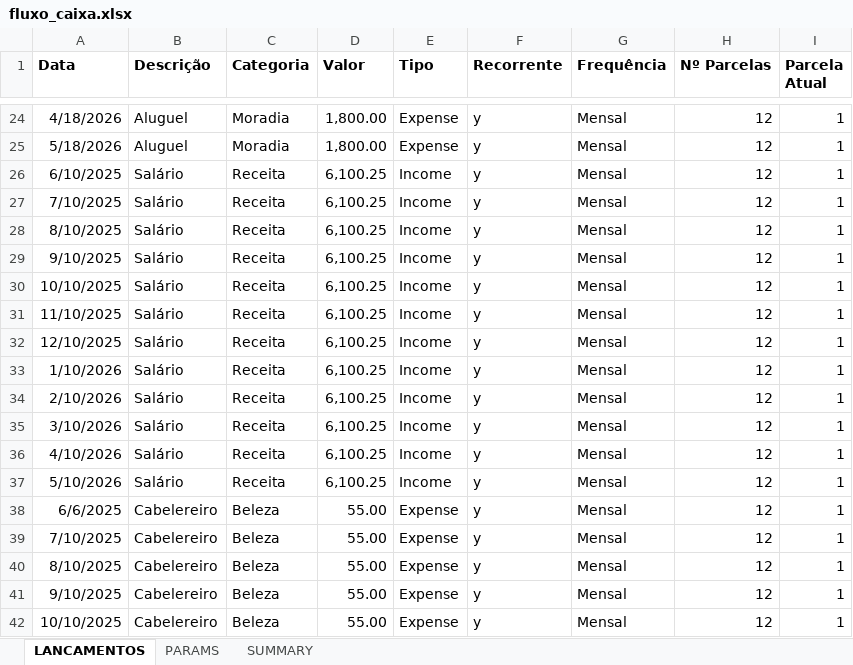
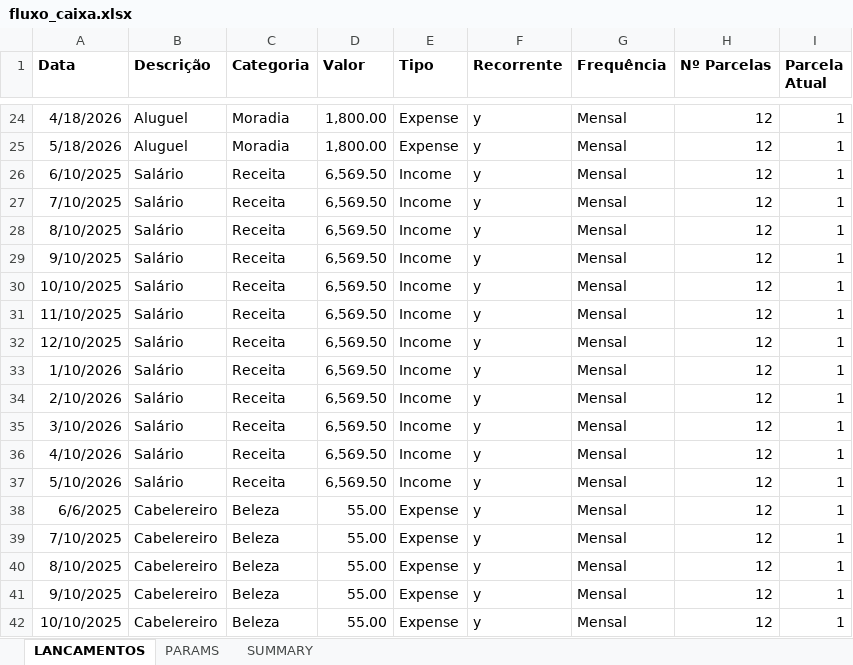
Before and after one commit to abreu-ale/financial_app_py, an Excel workbook: fluxo_caixa.xlsx, sheet LANCAMENTOS, drawn as a sheet; only a part is shown, gaps mark what is left out; values as stored, in another font and other column widths than the file's, no borders; the diff names each change by its address in the sheet, - before the commit and + after, or states it on an @@ line.

```diff
--- a/fluxo_caixa.xlsx (sheet LANCAMENTOS)
+++ b/fluxo_caixa.xlsx (sheet LANCAMENTOS)
-D26:D37 (Valor): 6,100.25
+D26:D37 (Valor): 6,569.50
```
Also changed, not shown: sheet SUMMARY.
